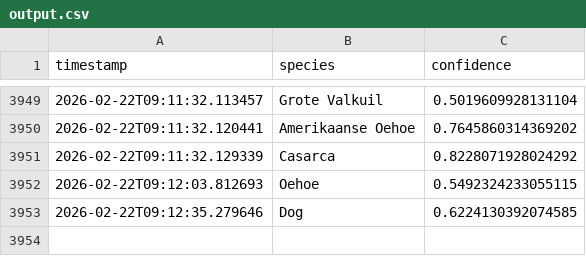
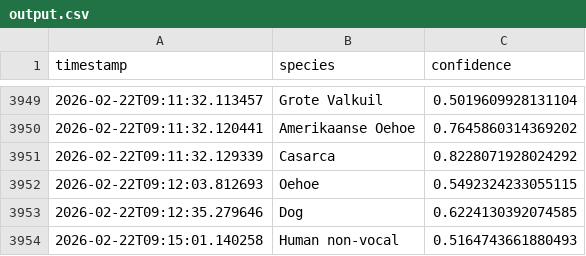
Before and after one commit to wande001/birdDetection, a CSV file: data/output.csv, drawn as a sheet; only a part is shown, gaps mark what is left out; the diff names each change by its address in the sheet, - before the commit and + after, or states it on an @@ line.

Commit message:
Auto-commit output.csv at 2026-02-22 09:15

```diff
--- a/data/output.csv
+++ b/data/output.csv
+row 3954: 2026-02-22T09:15:01.140258 | Human non-vocal | 0.5164743661880493
```
